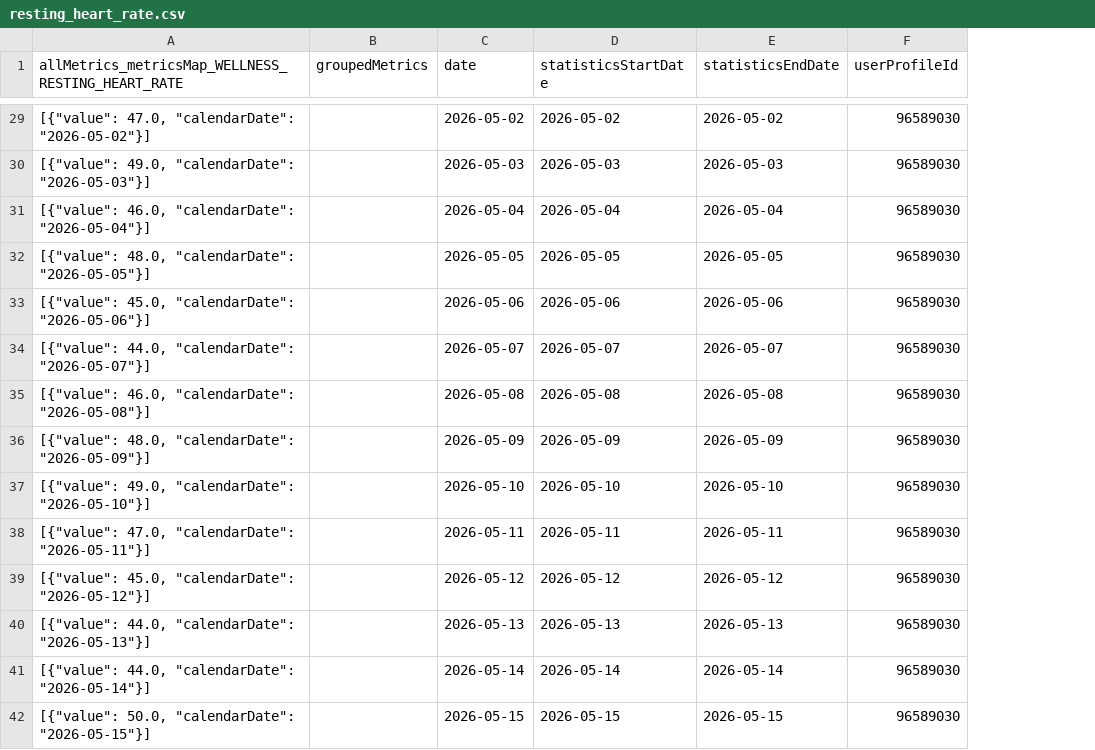
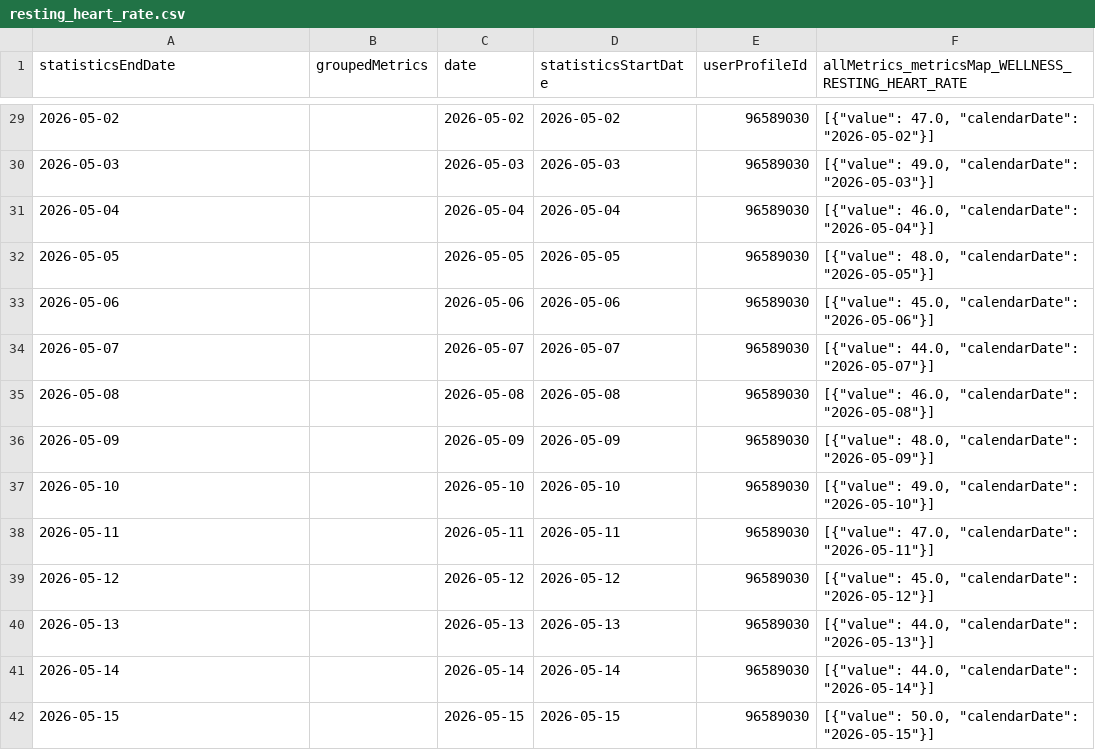
Before and after one commit to 123KingKarl123/garmin-data-xK9mP2qL7vR4nJ8w, a CSV file: resting_heart_rate.csv, drawn as a sheet; only a part is shown, gaps mark what is left out; removed rows and columns are numbered as before the commit, all else as after; the diff covers the shown part only; the diff names each change by its address in the sheet, - before the commit and + after, or states it on an @@ line.

```diff
--- a/resting_heart_rate.csv
+++ b/resting_heart_rate.csv
-column E (statisticsEndDate), rows 29-42: 2026-05-02 | 2026-05-03 | 2026-05-04 | 2026-05-05 | 2026-05-06 | 2026-05-07 | 2026-05-08 | 2026-05-09 | 2026-05-10 | 2026-05-11 | 2026-05-12 | 2026-05-13 | 2026-05-14 | 2026-05-15
+column F, row 1: allMetrics_metricsMap_WELLNESS_RESTING_HEART_RATE; rows 29-42: [{"value": 47.0, "calendarDate": "2026-05-02"}] | [{"value": 49.0, "calendarDate": "2026-05-03"}] | [{"value": 46.0, "calendarDate": "2026-05-04"}] | [{"value": 48.0, "calendarDate": "2026-05-05"}] | [{"value": 45.0, "calendarDate": "2026-05-06"}] | [{"value": 44.0, "calendarDate": "2026-05-07"}] | [{"value": 46.0, "calendarDate": "2026-05-08"}] | [{"value": 48.0, "calendarDate": "2026-05-09"}] | [{"value": 49.0, "calendarDate": "2026-05-10"}] | [{"value": 47.0, "calendarDate": "2026-05-11"}] | [{"value": 45.0, "calendarDate": "2026-05-12"}] | [{"value": 44.0, "calendarDate": "2026-05-13"}] | [{"value": 44.0, "calendarDate": "2026-05-14"}] | [{"value": 50.0, "calendarDate": "2026-05-15"}]
-A1: allMetrics_metricsMap_WELLNESS_RESTING_HEART_RATE
+A1: statisticsEndDate
-A29 (statisticsEndDate): [{"value": 47.0, "calendarDate": "2026-05-02"}]
+A29 (statisticsEndDate): 2026-05-02
-A30 (statisticsEndDate): [{"value": 49.0, "calendarDate": "2026-05-03"}]
+A30 (statisticsEndDate): 2026-05-03
-A31 (statisticsEndDate): [{"value": 46.0, "calendarDate": "2026-05-04"}]
+A31 (statisticsEndDate): 2026-05-04
-A32 (statisticsEndDate): [{"value": 48.0, "calendarDate": "2026-05-05"}]
+A32 (statisticsEndDate): 2026-05-05
-A33 (statisticsEndDate): [{"value": 45.0, "calendarDate": "2026-05-06"}]
+A33 (statisticsEndDate): 2026-05-06
-A34 (statisticsEndDate): [{"value": 44.0, "calendarDate": "2026-05-07"}]
+A34 (statisticsEndDate): 2026-05-07
-A35 (statisticsEndDate): [{"value": 46.0, "calendarDate": "2026-05-08"}]
+A35 (statisticsEndDate): 2026-05-08
-A36 (statisticsEndDate): [{"value": 48.0, "calendarDate": "2026-05-09"}]
+A36 (statisticsEndDate): 2026-05-09
-A37 (statisticsEndDate): [{"value": 49.0, "calendarDate": "2026-05-10"}]
+A37 (statisticsEndDate): 2026-05-10
-A38 (statisticsEndDate): [{"value": 47.0, "calendarDate": "2026-05-11"}]
+A38 (statisticsEndDate): 2026-05-11
-A39 (statisticsEndDate): [{"value": 45.0, "calendarDate": "2026-05-12"}]
+A39 (statisticsEndDate): 2026-05-12
-A40 (statisticsEndDate): [{"value": 44.0, "calendarDate": "2026-05-13"}]
+A40 (statisticsEndDate): 2026-05-13
-A41 (statisticsEndDate): [{"value": 44.0, "calendarDate": "2026-05-14"}]
+A41 (statisticsEndDate): 2026-05-14
-A42 (statisticsEndDate): [{"value": 50.0, "calendarDate": "2026-05-15"}]
+A42 (statisticsEndDate): 2026-05-15
```
Also changed, not shown: 77 edited cells elsewhere in this file, activities.csv, body_composition.csv, 9 other files.
